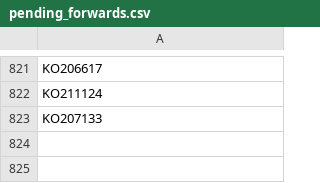
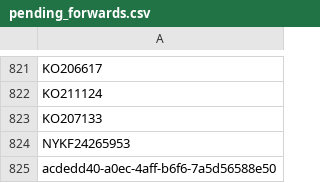
Before and after one commit to AryaKumar-koskii/B2C-Order-Analysis, a CSV file: csv_files/pending_forwards.csv, drawn as a sheet; only a part is shown, gaps mark what is left out.

```diff
--- a/csv_files/pending_forwards.csv
+++ b/csv_files/pending_forwards.csv
@@ -823 +823,3 @@ KO211124
 KO207133
+NYKF24265953
+acdedd40-a0ec-4aff-b6f6-7a5d56588e50
```
Also changed, not shown: csv_files/location_alias_mapping.csv, 5 other files.
